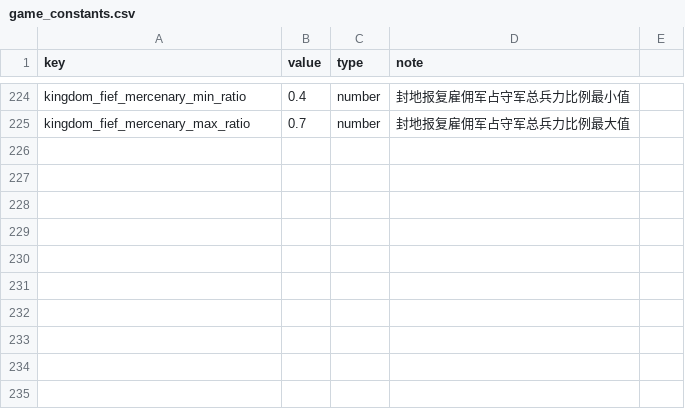
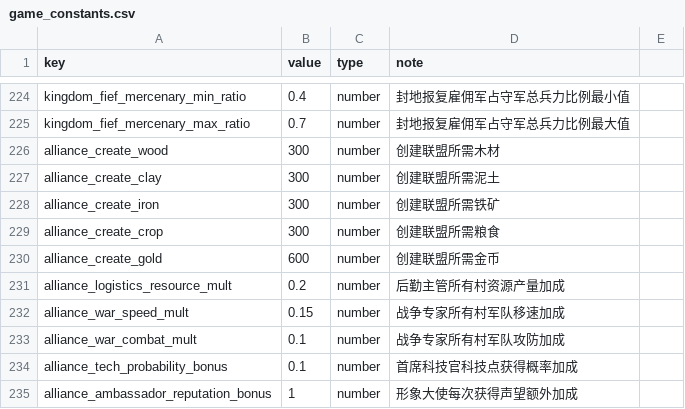
Before and after one commit to kennysli1/slg1.0, a CSV file: config/game_constants.csv, drawn as a sheet; only a part is shown, gaps mark what is left out; the diff names each change by its address in the sheet, - before the commit and + after, or states it on an @@ line.

Commit message:
feat(alliance): 增加联盟系统 (#308)
Co-authored-by: siyang-xu <[email protected]>

```diff
--- a/config/game_constants.csv
+++ b/config/game_constants.csv
+row 226: alliance_create_wood | 300 | number | 创建联盟所需木材
+row 227: alliance_create_clay | 300 | number | 创建联盟所需泥土
+row 228: alliance_create_iron | 300 | number | 创建联盟所需铁矿
+row 229: alliance_create_crop | 300 | number | 创建联盟所需粮食
+row 230: alliance_create_gold | 600 | number | 创建联盟所需金币
+row 231: alliance_logistics_resource_mult | 0.2 | number | 后勤主管所有村资源产量加成
+row 232: alliance_war_speed_mult | 0.15 | number | 战争专家所有村军队移速加成
+row 233: alliance_war_combat_mult | 0.1 | number | 战争专家所有村军队攻防加成
+row 234: alliance_tech_probability_bonus | 0.1 | number | 首席科技官科技点获得概率加成
+row 235: alliance_ambassador_reputation_bonus | 1 | number | 形象大使每次获得声望额外加成
```
Also changed, not shown: config/building_levels.csv, config/buildings.csv, 25 other files.
